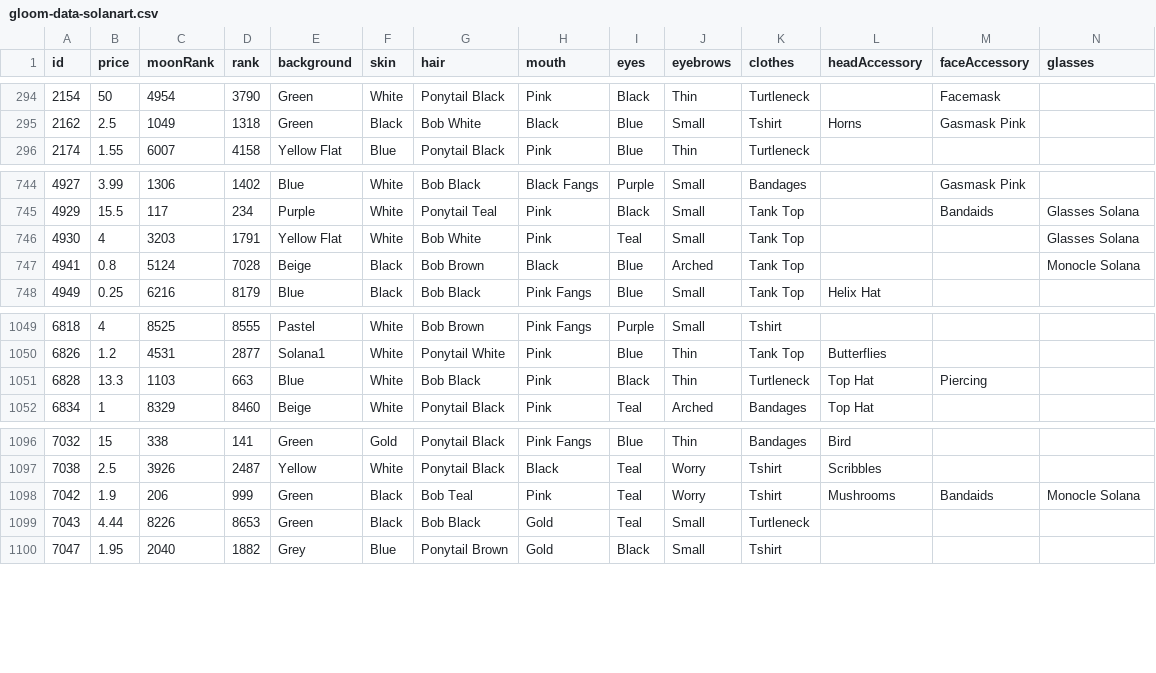
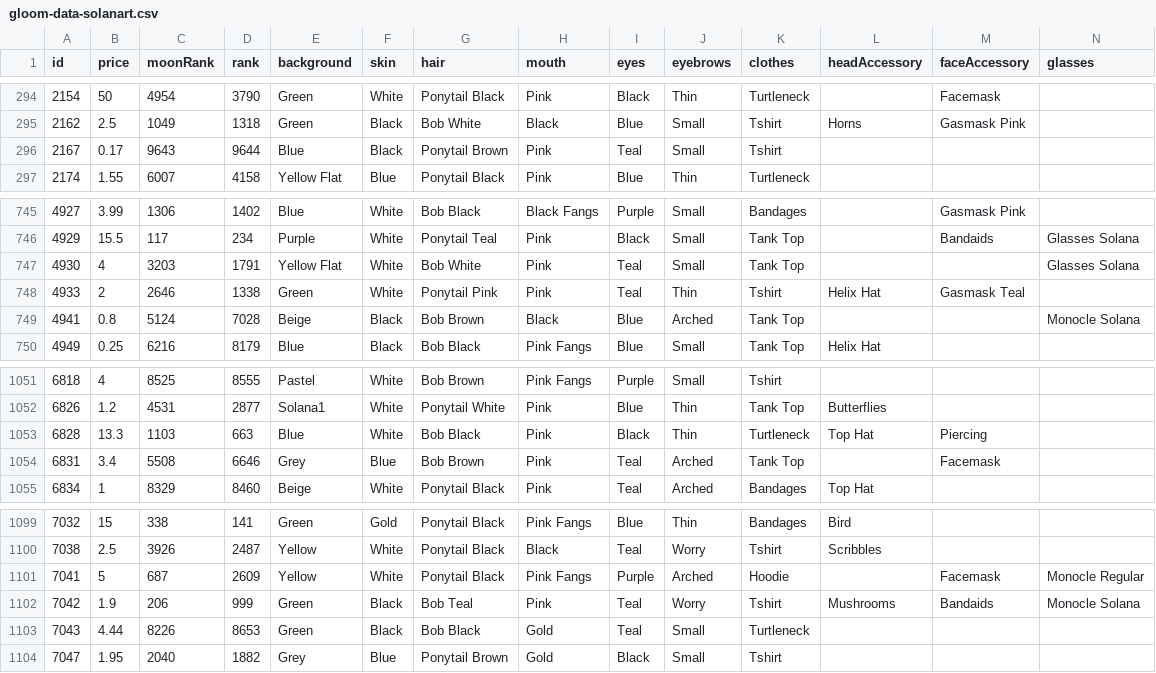
Before and after one commit to braposo/gloom-monitor, a CSV file: gloom-data-solanart.csv, drawn as a sheet; only a part is shown, gaps mark what is left out; rows hold the shown columns only; the diff names each change by its address in the sheet, - before the commit and + after, or states it on an @@ line.

Commit message:
Flat: latest data (2021-11-28T21:40:27.560Z) {   "date": "2021-11-28T21:40:27.560Z",   "files": [     {       "name": "gloom-data-magiceden.csv",       "deltaBytes": 217,       "source": "https://api-mainnet.magiceden.io/rpc/getListedNFTsByQuery?q=%7B%22%24match%22%3A%7B%22collectionSymbol%22%3A%22gloom_punk_club%22%7D%2C%22%24sort%22%3A%7B%22takerAmount%22%3A1%2C%22createdAt%22%3A-1%7D%7D"     },     {       "name": "gloom-data-solanart.csv",       "deltaBytes": 846,       "source": "https://qzlsklfacc.medianetwork.cloud/nft_for_sale?collection=gloompunk"     },     {       "name": "gloom-picks-solanart.csv",       "deltaBytes": -56,       "source": "https://qzlsklfacc.medianetwork.cloud/nft_for_sale?collection=gloompunk"     }   ] }

```diff
--- a/gloom-data-solanart.csv
+++ b/gloom-data-solanart.csv
+row 296: 2167 | 0.17 | 9643 | 9644 | Blue | Black | Ponytail Brown | Pink | Teal | Small | Tshirt
+row 748: 4933 | 2 | 2646 | 1338 | Green | White | Ponytail Pink | Pink | Teal | Thin | Tshirt | Helix Hat | Gasmask Teal
+row 1054: 6831 | 3.4 | 5508 | 6646 | Grey | Blue | Bob Brown | Pink | Teal | Arched | Tank Top |  | Facemask
+row 1101: 7041 | 5 | 687 | 2609 | Yellow | White | Ponytail Black | Pink Fangs | Purple | Arched | Hoodie |  | Facemask | Monocle Regular
```
Also changed, not shown: gloom-data-magiceden.csv, gloom-picks-solanart.csv.
